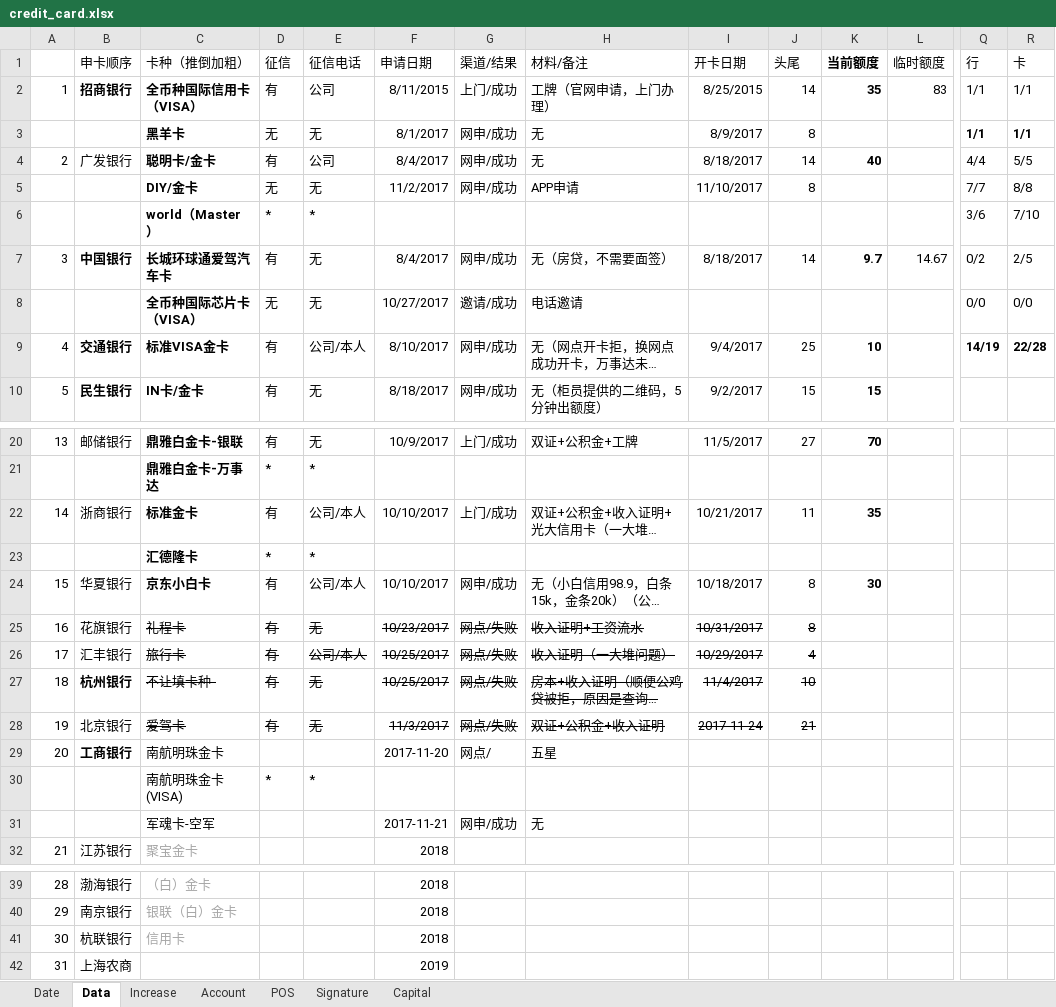
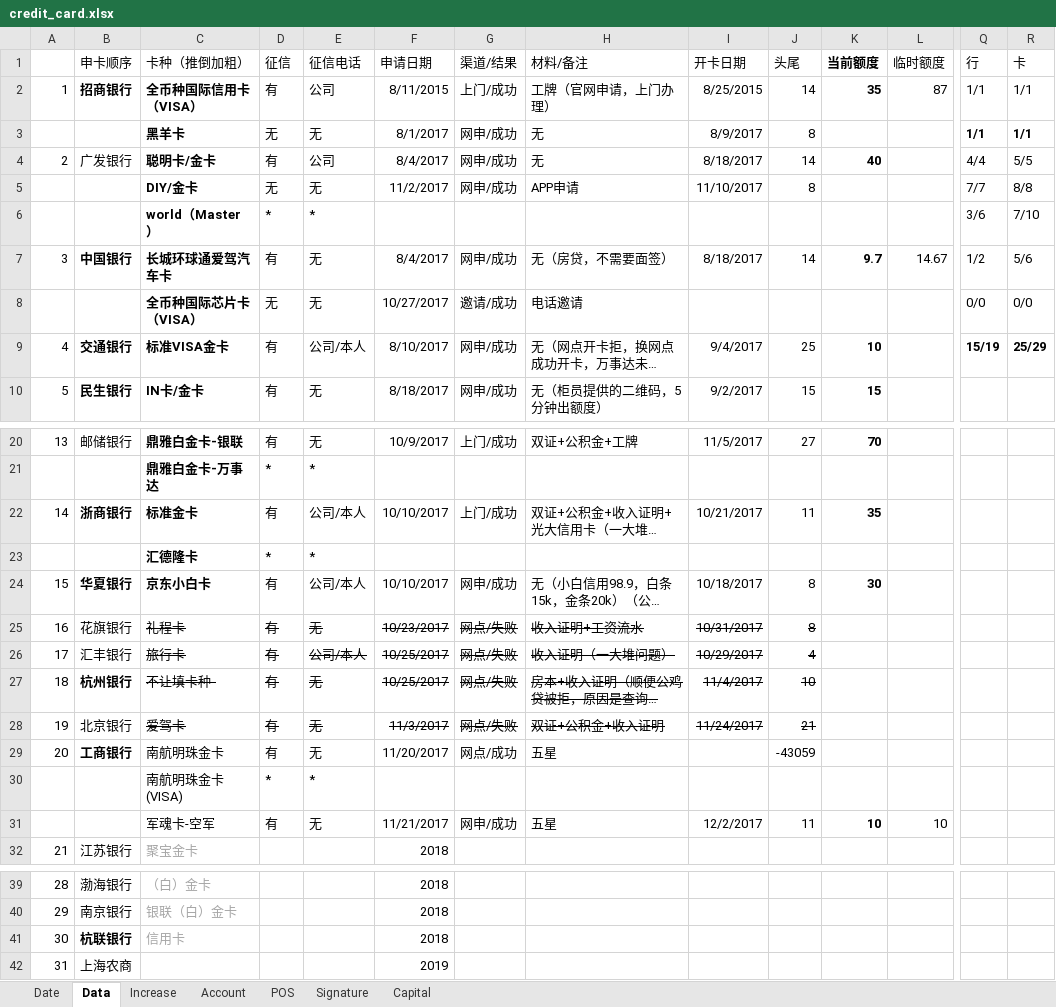
Before and after one commit to dreamingodd/useful_txt, an Excel workbook: credit_card.xlsx, sheet Data, drawn as a sheet; only a part is shown, gaps mark what is left out; long unchanged cells end in …; values as stored, in another font and other column widths than the file's, no borders; removed rows and columns are numbered as before the commit, all else as after; rows hold the shown columns only; the diff names each change by its address in the sheet, - before the commit and + after, or states it on an @@ line.

```diff
--- a/credit_card.xlsx (sheet Data)
+++ b/credit_card.xlsx (sheet Data)
-L2 (临时额度): 83
+L2 (临时额度): 87
-Q7 (行): 0/2
+Q7 (行): 1/2
-R7 (卡): 2/5
+R7 (卡): 5/6
-Q9 (行): 14/19
+Q9 (行): 15/19
-R9 (卡): 22/28
+R9 (卡): 25/29
-B22 bold: off
+B22 bold: on
-B24 bold: off
+B24 bold: on
-I28 (开卡日期): 2017-11-24
+I28 (开卡日期): 11/24/2017
-D29 (征信): (empty)
+D29 (征信): 有
-E29 (征信电话): (empty)
+E29 (征信电话): 无
-F29 (申请日期): 2017-11-20
+F29 (申请日期): 11/20/2017
-G29 (渠道/结果): 网点/
+G29 (渠道/结果): 网点/成功
-J29 (头尾): (empty)
+J29 (头尾): -43059
-row 31:  |  | 军魂卡-空军 |  |  | 2017-11-21 | 网申/成功 | 无
+row 31:  |  | 军魂卡-空军 | 有 | 无 | 11/21/2017 | 网申/成功 | 五星 | 12/2/2017 | 11 | 10 | 10
-B41 bold: off
+B41 bold: on
```
Also changed, not shown: sheet Capital, sheet Date, sheet Signature, sheet Increase, sheet Account.
